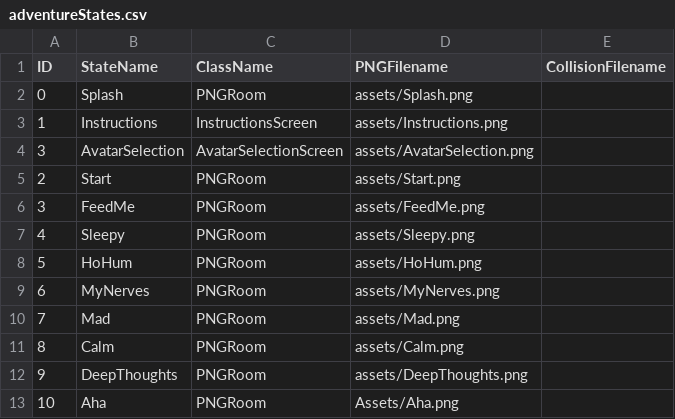
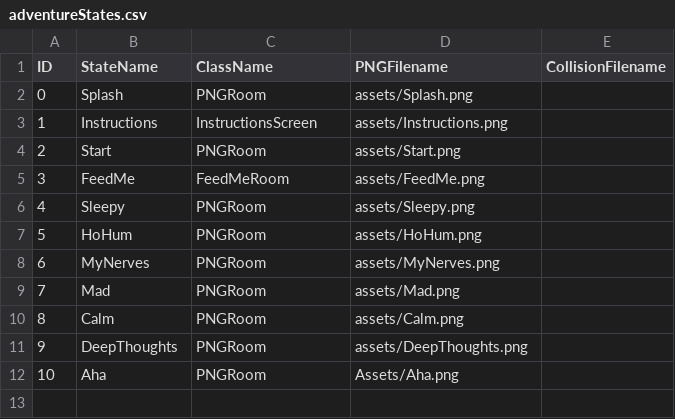
Before and after one commit to scottkildall/p5.2DAdventure, a CSV file: MoodyMazeNPCs/data/adventureStates.csv, drawn as a sheet.

```diff
--- a/MoodyMazeNPCs/data/adventureStates.csv
+++ b/MoodyMazeNPCs/data/adventureStates.csv
@@ -3,5 +3,4 @@ ID,StateName,ClassName,PNGFilename,CollisionFilename
 1,Instructions,InstructionsScreen,assets/Instructions.png,
-3,AvatarSelection,AvatarSelectionScreen,assets/AvatarSelection.png,
 2,Start,PNGRoom,assets/Start.png,
-3,FeedMe,PNGRoom,assets/FeedMe.png,
+3,FeedMe,FeedMeRoom,assets/FeedMe.png,
 4,Sleepy,PNGRoom,assets/Sleepy.png,
```
Also changed, not shown: MoodyMazeNPCs/data/interactionTable.csv, 12 other files.
